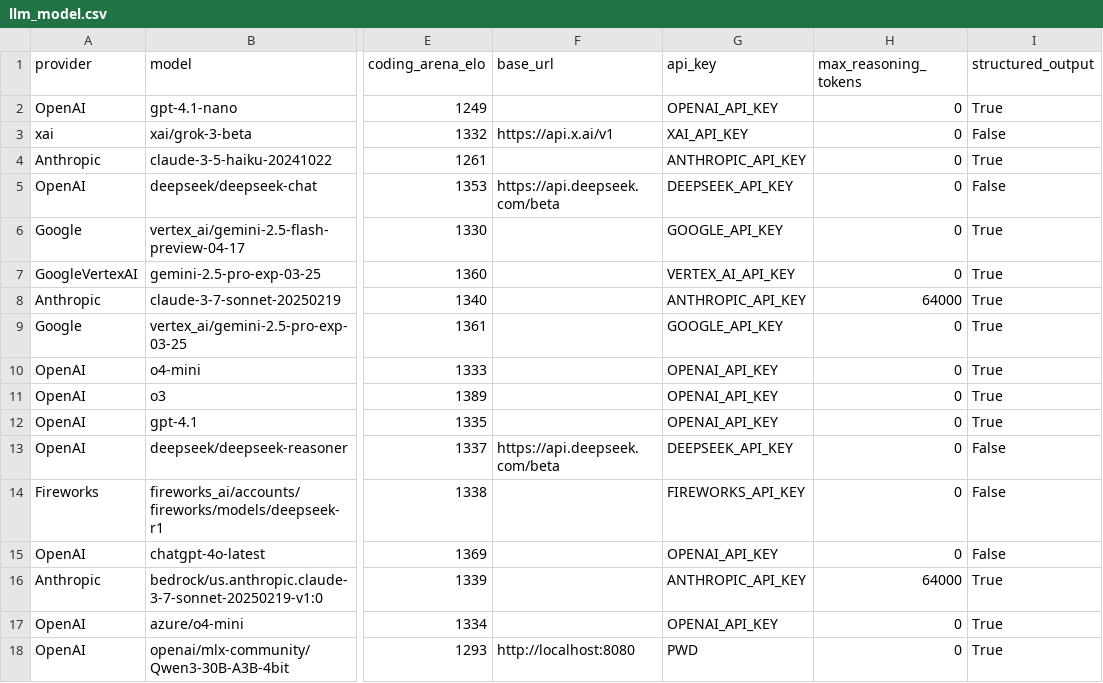
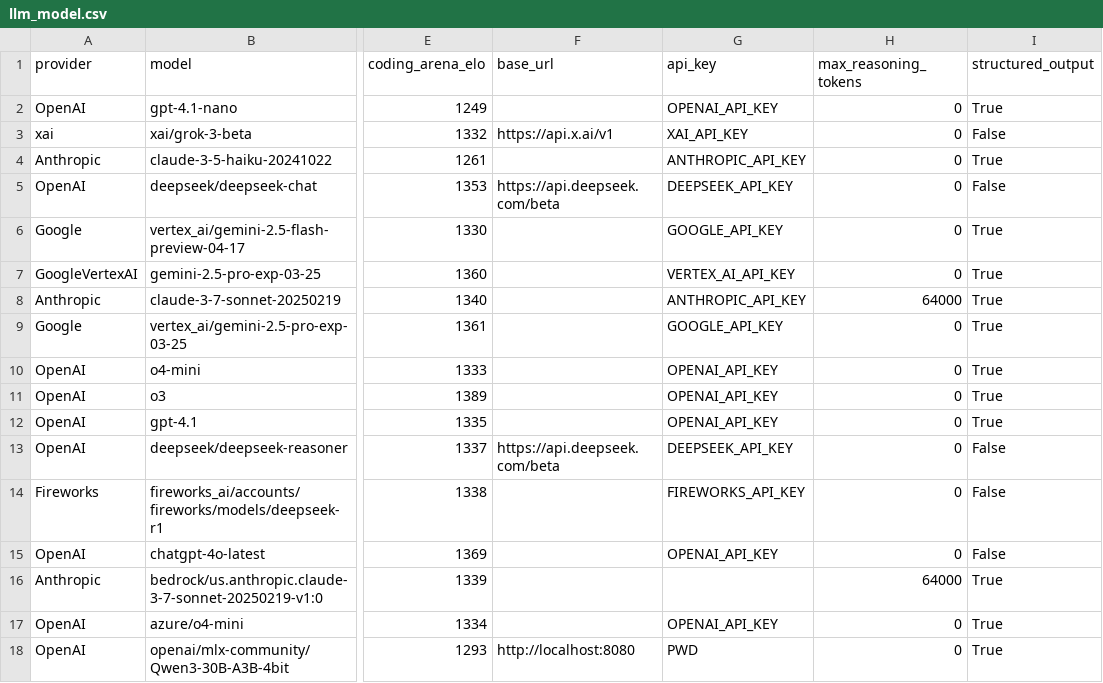
Before and after one commit to promptdriven/pdd, a CSV file: data/llm_model.csv, drawn as a sheet; only a part is shown, gaps mark what is left out; the diff names each change by its address in the sheet, - before the commit and + after, or states it on an @@ line.

Commit message:
Update llm_model.csv and enhance GCS cache handling in llm_invoke.py
- Modified `llm_model.csv` to correct the API key entry for the Anthropic model, ensuring proper configuration.
- Enhanced `llm_invoke.py` to store and restore original AWS credentials during GCS cache setup, improving security and flexibility.
- Added checks for empty model data and improved logging for better debugging and error handling during model selection.

```diff
--- a/data/llm_model.csv
+++ b/data/llm_model.csv
-G16 (api_key): ANTHROPIC_API_KEY
+G16 (api_key): (empty)
```
Also changed, not shown: 1 other file.
